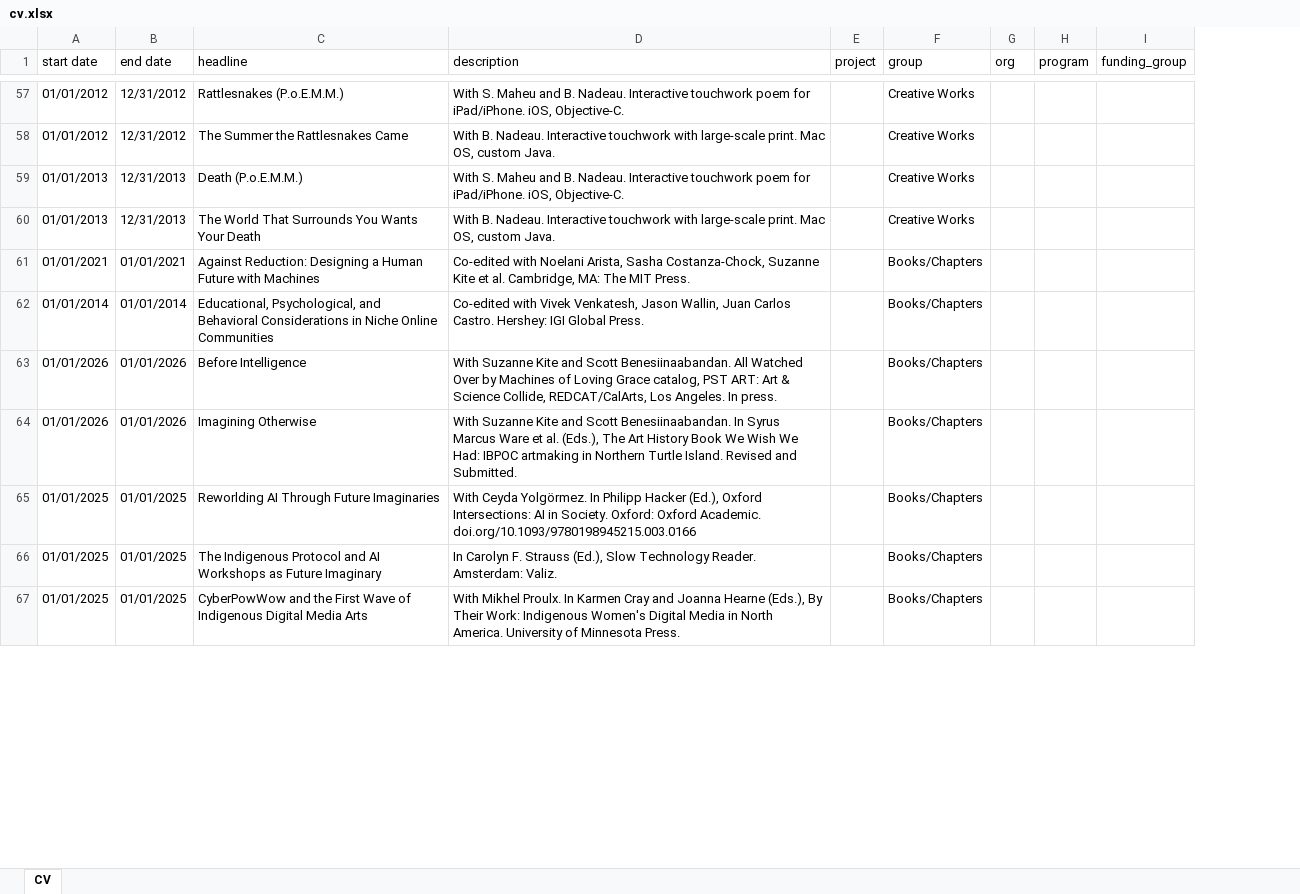
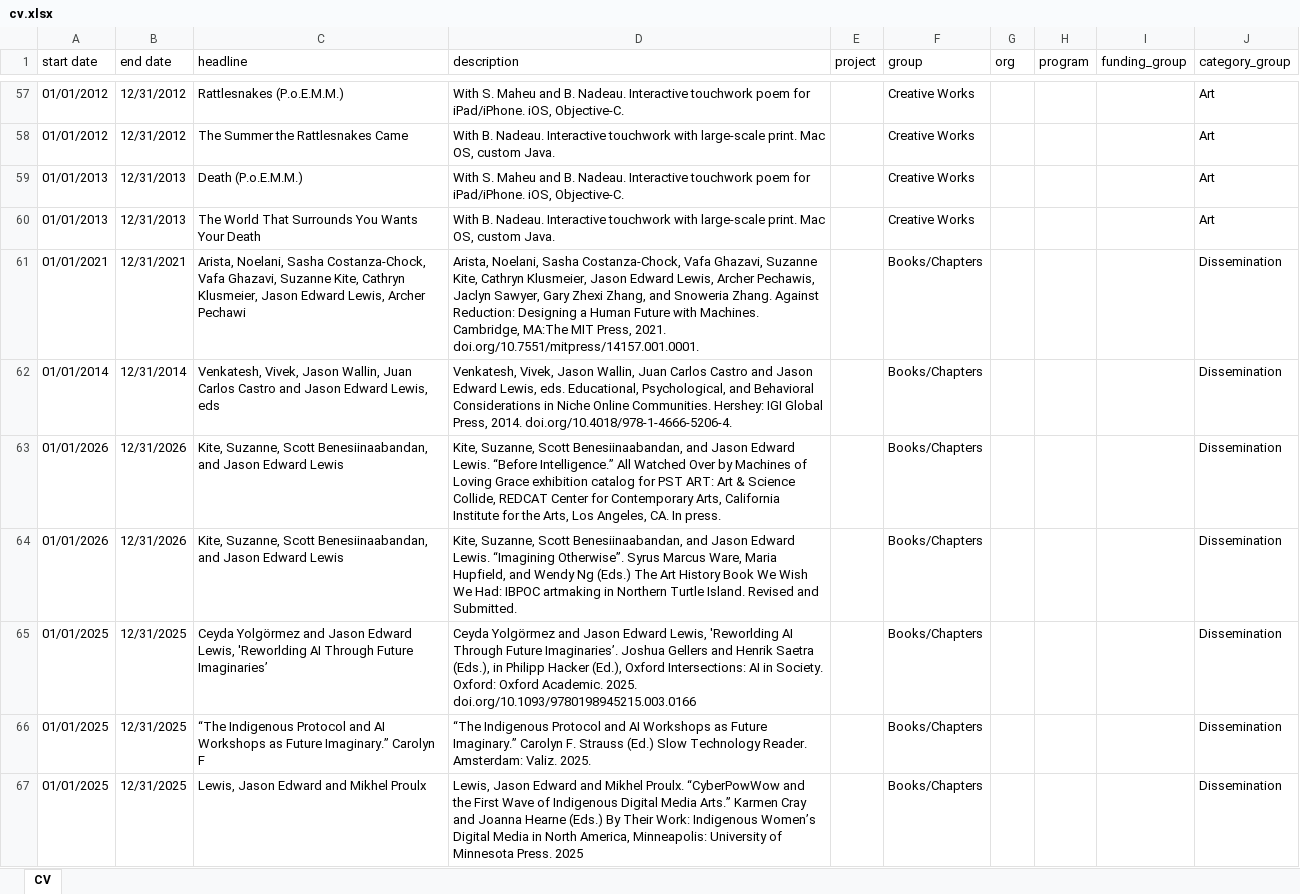
Before and after one commit to North-Fork/Timeline, an Excel workbook: data/cv-data/cv.xlsx, sheet CV, drawn as a sheet; only a part is shown, gaps mark what is left out; values as stored, in another font and other column widths than the file's, no borders; the diff covers the shown part only; the diff names each change by its address in the sheet, - before the commit and + after, or states it on an @@ line.

```diff
--- a/data/cv-data/cv.xlsx (sheet CV)
+++ b/data/cv-data/cv.xlsx (sheet CV)
+column J (category_group), rows 57-67: Art | Art | Art | Art | Dissemination | Dissemination | Dissemination | Dissemination | Dissemination | Dissemination | Dissemination
-B61 (end date): 01/01/2021
+B61 (end date): 12/31/2021
-C61 (headline): Against Reduction: Designing a Human Future with Machines
+C61 (headline): Arista, Noelani, Sasha Costanza-Chock, Vafa Ghazavi, Suzanne Kite, Cathryn Klusmeier, Jason Edward Lewis, Archer Pechawi
-D61 (description): Co-edited with Noelani Arista, Sasha Costanza-Chock, Suzanne Kite et al. Cambridge, MA: The MIT Press.
+D61 (description): Arista, Noelani, Sasha Costanza-Chock, Vafa Ghazavi, Suzanne Kite, Cathryn Klusmeier, Jason Edward Lewis, Archer Pechawis, Jaclyn Sawyer, Gary Zhexi Zhang, and Snoweria Zhang. Against Reduction: Designing a Human Future with Machines. Cambridge, MA:The MIT Press, 2021. doi.org/10.7551/mitpress/14157.001.0001.
-B62 (end date): 01/01/2014
+B62 (end date): 12/31/2014
-C62 (headline): Educational, Psychological, and Behavioral Considerations in Niche Online Communities
+C62 (headline): Venkatesh, Vivek, Jason Wallin, Juan Carlos Castro and Jason Edward Lewis, eds
-D62 (description): Co-edited with Vivek Venkatesh, Jason Wallin, Juan Carlos Castro. Hershey: IGI Global Press.
+D62 (description): Venkatesh, Vivek, Jason Wallin, Juan Carlos Castro and Jason Edward Lewis, eds. Educational, Psychological, and Behavioral Considerations in Niche Online Communities. Hershey: IGI Global Press, 2014. doi.org/10.4018/978-1-4666-5206-4.
-B63:B64 (end date): 01/01/2026
+B63:B64 (end date): 12/31/2026
-C63 (headline): Before Intelligence
+C63 (headline): Kite, Suzanne, Scott Benesiinaabandan, and Jason Edward Lewis
-D63 (description): With Suzanne Kite and Scott Benesiinaabandan. All Watched Over by Machines of Loving Grace catalog, PST ART: Art & Science Collide, REDCAT/CalArts, Los Angeles. In press.
+D63 (description): Kite, Suzanne, Scott Benesiinaabandan, and Jason Edward Lewis. “Before Intelligence.” All Watched Over by Machines of Loving Grace exhibition catalog for PST ART: Art & Science Collide, REDCAT Center for Contemporary Arts, California Institute for the Arts, Los Angeles, CA. In press.
-C64 (headline): Imagining Otherwise
+C64 (headline): Kite, Suzanne, Scott Benesiinaabandan, and Jason Edward Lewis
-D64 (description): With Suzanne Kite and Scott Benesiinaabandan. In Syrus Marcus Ware et al. (Eds.), The Art…
+D64 (description): Kite, Suzanne, Scott Benesiinaabandan, and Jason Edward Lewis. “Imagining Otherwise”. Syrus Marcus Ware, Maria Hupfield, and Wendy Ng (Eds.) The Art…
-B65:B67 (end date): 01/01/2025
+B65:B67 (end date): 12/31/2025
-C65 (headline): Reworlding AI Through Future Imaginaries
+C65 (headline): Ceyda Yolgörmez and Jason Edward Lewis, 'Reworlding AI Through Future Imaginaries’
-D65 (description): With Ceyda Yolgörmez. In Philipp Hacker (Ed.), Oxford Intersections: AI in Society. Oxford: Oxford Academic. doi.org/10.1093/9780198945215.003.0166
+D65 (description): Ceyda Yolgörmez and Jason Edward Lewis, 'Reworlding AI Through Future Imaginaries’. Joshua Gellers and Henrik Saetra (Eds.), in Philipp Hacker (Ed.), Oxford Intersections: AI in Society. Oxford: Oxford Academic. 2025. doi.org/10.1093/9780198945215.003.0166
-C66 (headline): The Indigenous Protocol and AI Workshops as Future Imaginary
+C66 (headline): “The Indigenous Protocol and AI Workshops as Future Imaginary.” Carolyn F
-D66 (description): In Carolyn F. Strauss (Ed.), Slow Technology Reader. Amsterdam: Valiz.
+D66 (description): “The Indigenous Protocol and AI Workshops as Future Imaginary.” Carolyn F. Strauss (Ed.) Slow Technology Reader. Amsterdam: Valiz. 2025.
-C67 (headline): CyberPowWow and the First Wave of Indigenous Digital Media Arts
+C67 (headline): Lewis, Jason Edward and Mikhel Proulx
-D67 (description): With Mikhel Proulx. In Karmen Cray and Joanna Hearne (Eds.), By Their Work: Indigenous Women's Digital Media in North America. University of Minnesota Press.
+D67 (description): Lewis, Jason Edward and Mikhel Proulx. “CyberPowWow and the First Wave of Indigenous Digital Media Arts.” Karmen Cray and Joanna Hearne (Eds.) By Their Work: Indigenous Women’s Digital Media in North America, Minneapolis: University of Minnesota Press. 2025
```
Also changed, not shown: 183 added rows, 11 removed rows and 116 edited cells elsewhere in this sheet, 3 other files.
